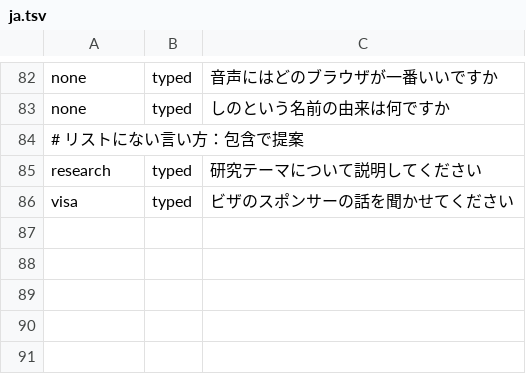
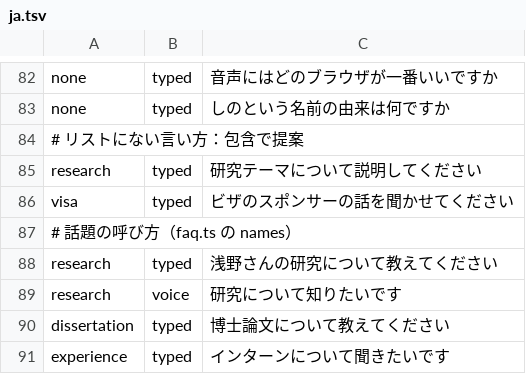
Before and after one commit to akonoroshi/yuya-asano-site, a TSV file: src/data/chat/eval/ja.tsv, drawn as a sheet; only a part is shown, gaps mark what is left out; the diff names each change by its address in the sheet, - before the commit and + after, or states it on an @@ line.

```diff
--- a/src/data/chat/eval/ja.tsv
+++ b/src/data/chat/eval/ja.tsv
+row 87: # 話題の呼び方（faq.ts の names）
+row 88: research | typed | 浅野さんの研究について教えてください
+row 89: research | voice | 研究について知りたいです
+row 90: dissertation | typed | 博士論文について教えてください
+row 91: experience | typed | インターンについて聞きたいです
```
Also changed, not shown: src/data/chat/eval/en.tsv, 22 other files.
